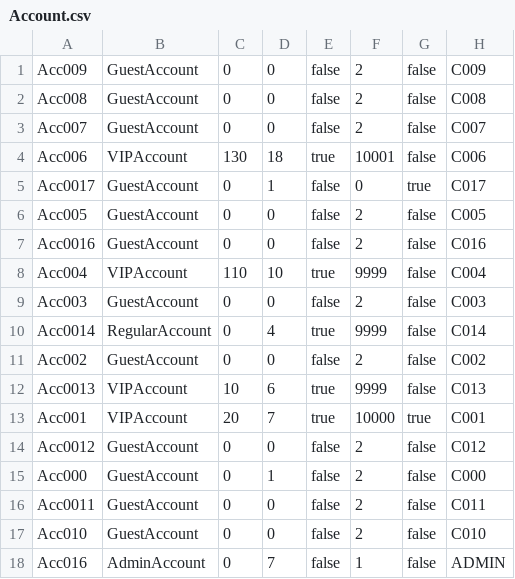
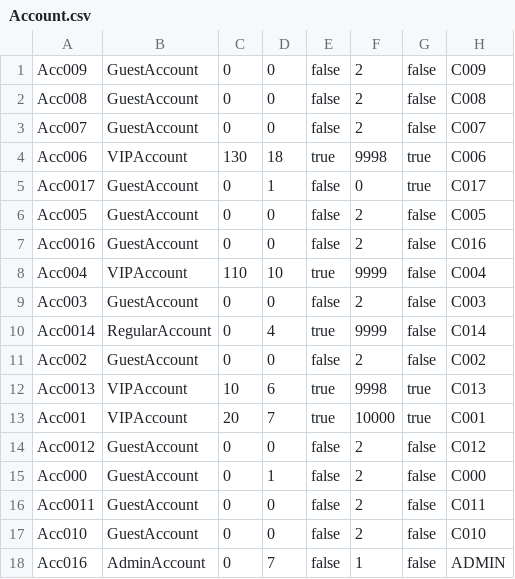
Before and after one commit to TrungNgo21/rentalShop, a CSV file: src/main/java/DataFile/Account.csv, drawn as a sheet.

```diff
--- a/src/main/java/DataFile/Account.csv
+++ b/src/main/java/DataFile/Account.csv
@@ -3,3 +3,3 @@ Acc008;GuestAccount;0;0;false;2;false;C008
 Acc007;GuestAccount;0;0;false;2;false;C007
-Acc006;VIPAccount;130;18;true;10001;false;C006
+Acc006;VIPAccount;130;18;true;9998;true;C006
 Acc0017;GuestAccount;0;1;false;0;true;C017
@@ -11,3 +11,3 @@ Acc0014;RegularAccount;0;4;true;9999;false;C014
 Acc002;GuestAccount;0;0;false;2;false;C002
-Acc0013;VIPAccount;10;6;true;9999;false;C013
+Acc0013;VIPAccount;10;6;true;9998;true;C013
 Acc001;VIPAccount;20;7;true;10000;true;C001
```
Also changed, not shown: src/main/java/DataFile/AdminOrdersDetail.csv, src/main/java/DataFile/Product.csv, 6 other files.
